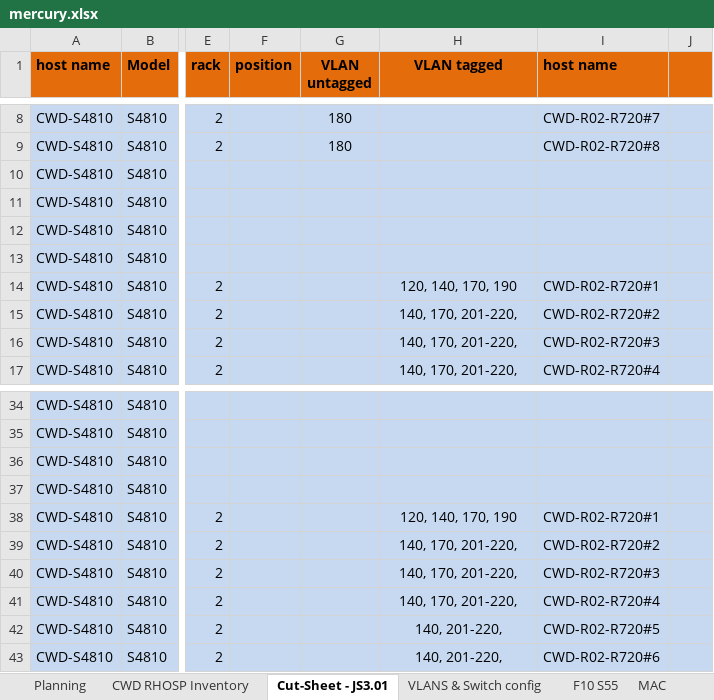
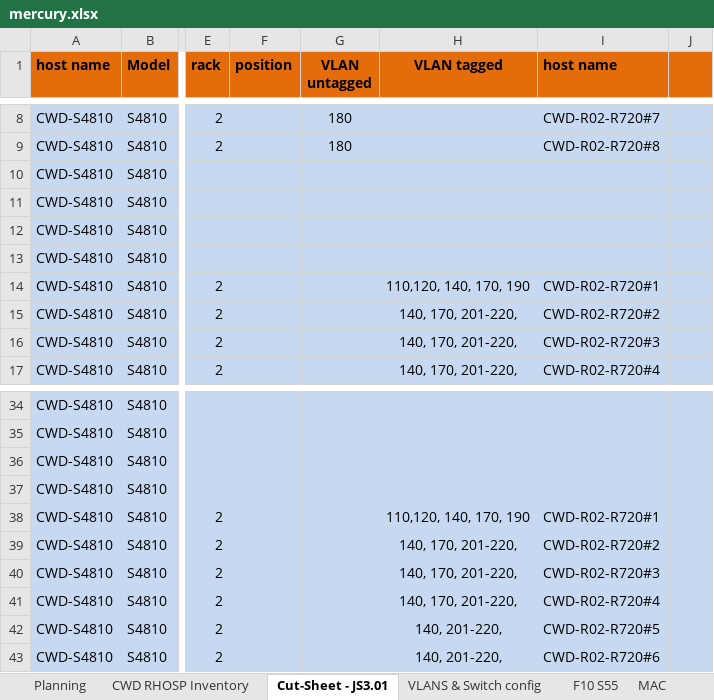
Before and after one commit to dsp-jetpack/JetPack, an Excel workbook: osp_deployer/settings/CWD_Mercury/mercury.xlsx, sheet Cut-Sheet - JS3.01, drawn as a sheet; only a part is shown, gaps mark what is left out; values as stored, in another font and other column widths than the file's, no borders; charts and pictures not drawn; the diff names each change by its address in the sheet, - before the commit and + after, or states it on an @@ line.

```diff
--- a/osp_deployer/settings/CWD_Mercury/mercury.xlsx (sheet Cut-Sheet - JS3.01)
+++ b/osp_deployer/settings/CWD_Mercury/mercury.xlsx (sheet Cut-Sheet - JS3.01)
-H14 (VLAN tagged): 120, 140, 170, 190
+H14 (VLAN tagged): 110,120, 140, 170, 190
-H38 (VLAN tagged): 120, 140, 170, 190
+H38 (VLAN tagged): 110,120, 140, 170, 190
```
Also changed, not shown: 1 other file.
